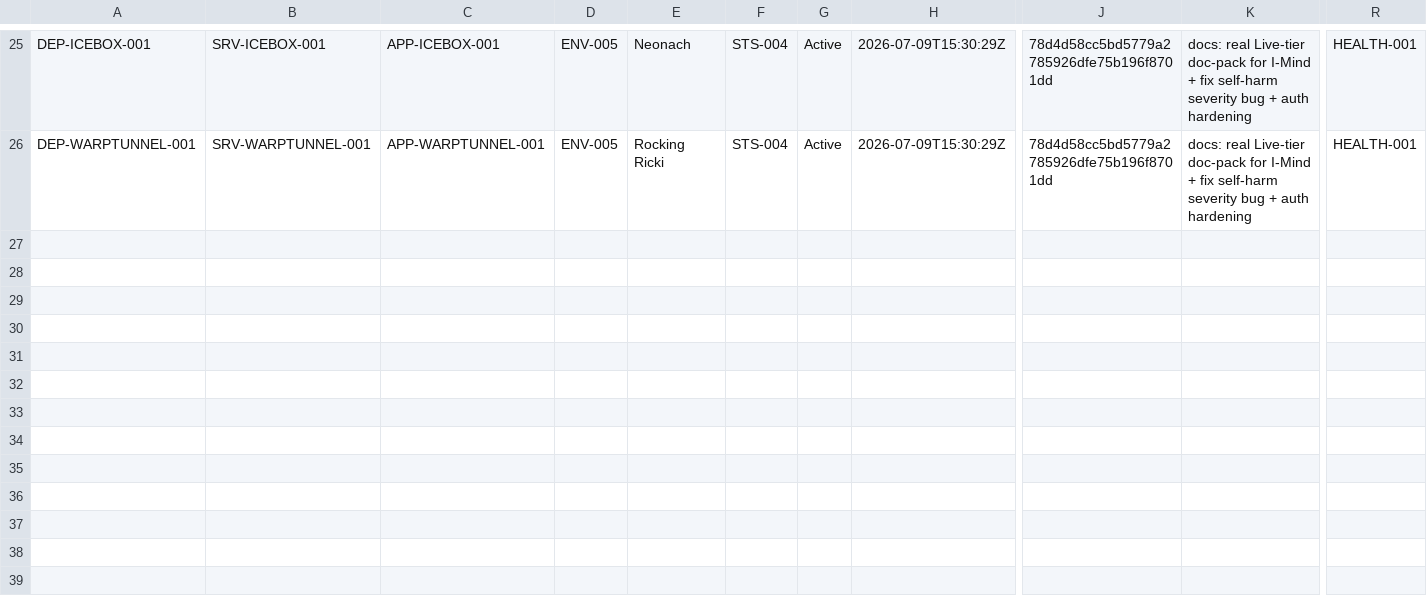
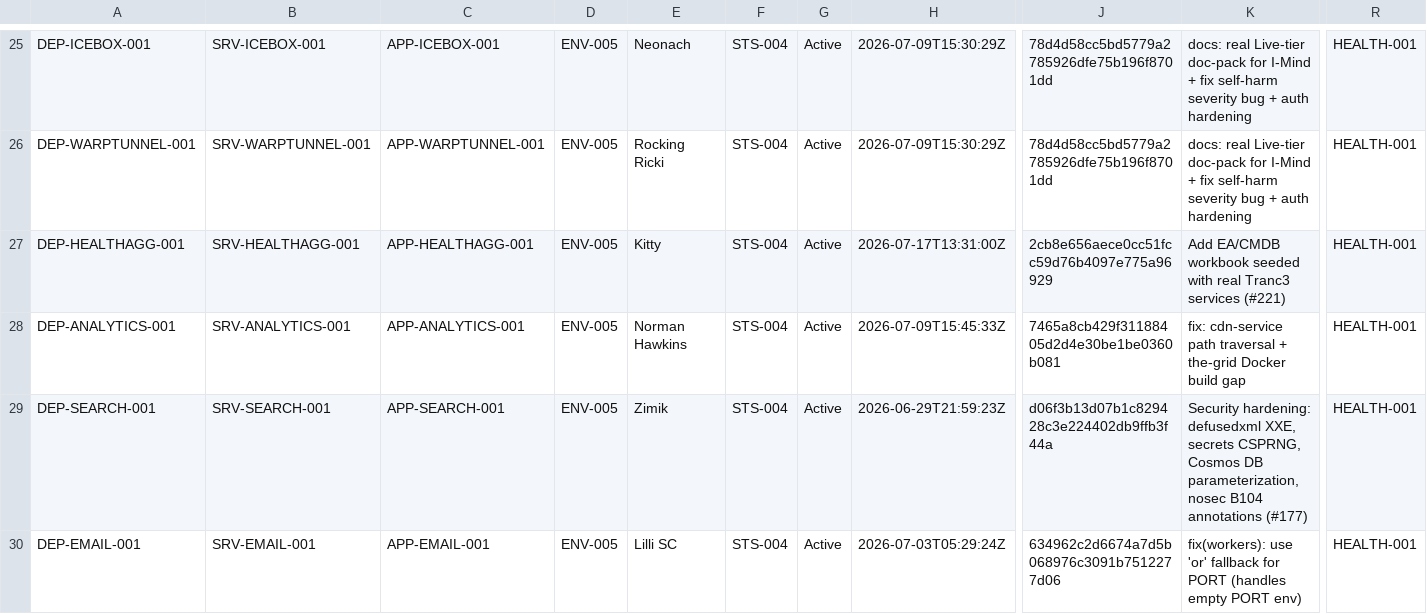
Before and after one commit to Trancendos/Tranc3, a CSV file: docs/architecture/ea-workbook/06_service_deployments.csv, drawn as a sheet; only a part is shown, gaps mark what is left out; rows hold the shown columns only; the diff names each change by its address in the sheet, - before the commit and + after, or states it on an @@ line.

```diff
--- a/docs/architecture/ea-workbook/06_service_deployments.csv
+++ b/docs/architecture/ea-workbook/06_service_deployments.csv
+row 27: DEP-HEALTHAGG-001 | SRV-HEALTHAGG-001 | APP-HEALTHAGG-001 | ENV-005 | Kitty | STS-004 | Active | 2026-07-17T13:31:00Z | 2cb8e656aece0cc51fcc59d76b4097e775a96929 | Add EA/CMDB workbook seeded with real Tranc3 services (#221) | HEALTH-001
+row 28: DEP-ANALYTICS-001 | SRV-ANALYTICS-001 | APP-ANALYTICS-001 | ENV-005 | Norman Hawkins | STS-004 | Active | 2026-07-09T15:45:33Z | 7465a8cb429f31188405d2d4e30be1be0360b081 | fix: cdn-service path traversal + the-grid Docker build gap | HEALTH-001
+row 29: DEP-SEARCH-001 | SRV-SEARCH-001 | APP-SEARCH-001 | ENV-005 | Zimik | STS-004 | Active | 2026-06-29T21:59:23Z | d06f3b13d07b1c829428c3e224402db9ffb3f44a | Security hardening: defusedxml XXE, secrets CSPRNG, Cosmos DB parameterization, nosec B104 annotations (#177) | HEALTH-001
+row 30: DEP-EMAIL-001 | SRV-EMAIL-001 | APP-EMAIL-001 | ENV-005 | Lilli SC | STS-004 | Active | 2026-07-03T05:29:24Z | 634962c2d6674a7d5b068976c3091b7512277d06 | fix(workers): use 'or' fallback for PORT (handles empty PORT env) | HEALTH-001
```
Also changed, not shown: docs/architecture/ea-workbook/02_service_inventory.csv, docs/architecture/ea-workbook/03_application_catalogue.csv.
